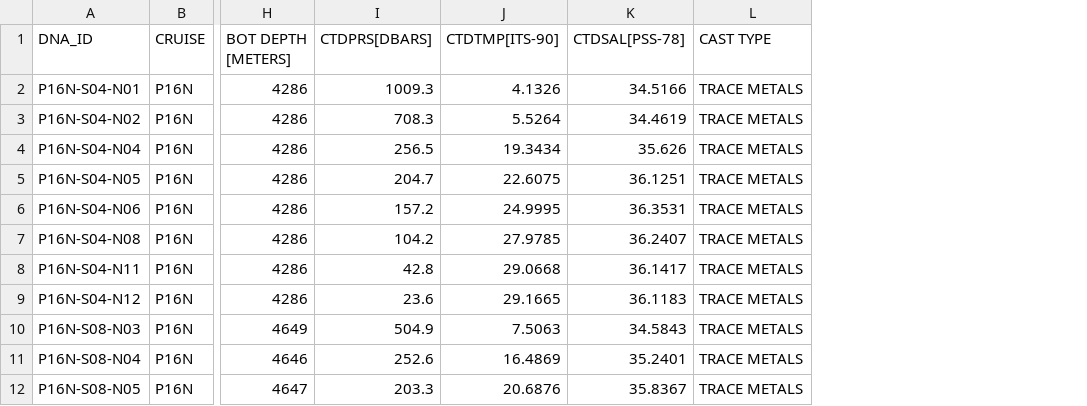
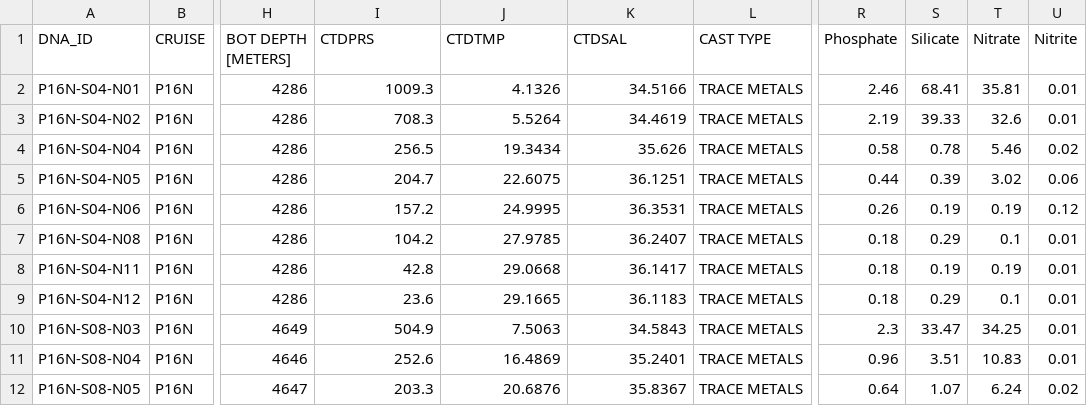
Before and after one commit to jcmcnch/P16N-SWaterColumnCharacterization, a TSV file: input/P16N_metadata.tsv, drawn as a sheet; only a part is shown, gaps mark what is left out; the diff names each change by its address in the sheet, - before the commit and + after, or states it on an @@ line.

```diff
--- a/input/P16N_metadata.tsv
+++ b/input/P16N_metadata.tsv
+column R (Phosphate), rows 2-12: 2.46 | 2.19 | 0.58 | 0.44 | 0.26 | 0.18 | 0.18 | 0.18 | 2.3 | 0.96 | 0.64
+column S (Silicate), rows 2-12: 68.41 | 39.33 | 0.78 | 0.39 | 0.19 | 0.29 | 0.19 | 0.29 | 33.47 | 3.51 | 1.07
+column T (Nitrate), rows 2-12: 35.81 | 32.6 | 5.46 | 3.02 | 0.19 | 0.1 | 0.19 | 0.1 | 34.25 | 10.83 | 6.24
+column U (Nitrite), rows 2-12: 0.01 | 0.01 | 0.02 | 0.06 | 0.12 | 0.01 | 0.01 | 0.01 | 0.01 | 0.01 | 0.02
-I1: CTDPRS[DBARS]
+I1: CTDPRS
-J1: CTDTMP[ITS-90]
+J1: CTDTMP
-K1: CTDSAL[PSS-78]
+K1: CTDSAL
```
Also changed, not shown: input/P16N.P16N-S21.tsv, input/P16N.P16N-S32.tsv, 28 other files.
